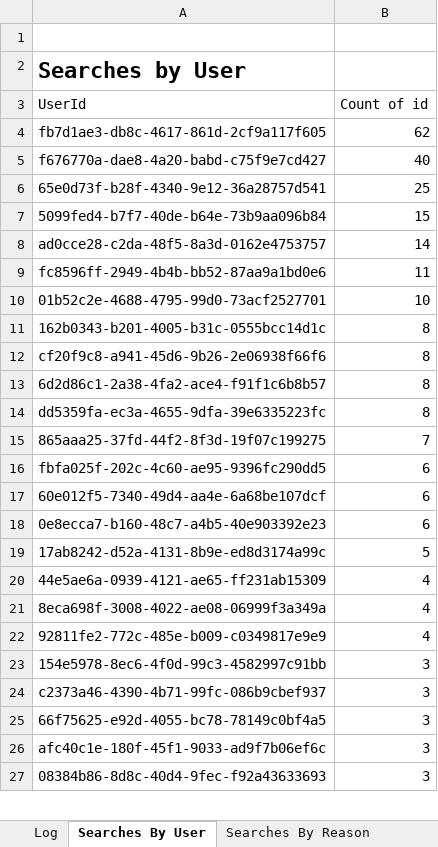
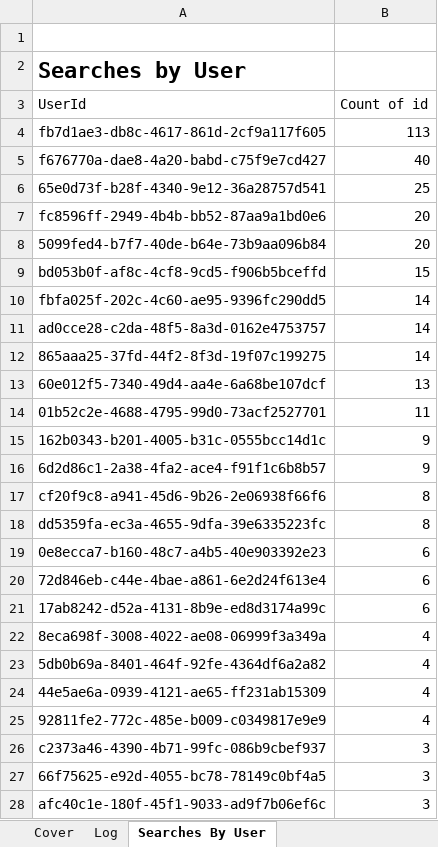
Before and after one commit to eyes-off/springfield-oregon, an Excel workbook: FlockAuditLogs/SPDSearchAuditLogs.xlsx, sheet Searches By User, drawn as a sheet; only a part is shown; the shorter side is filled out with more unchanged rows; values as stored, in another font and other column widths than the file's, no borders; removed rows and columns are numbered as before the commit, all else as after; the diff covers the shown part only; the diff names each change by its address in the sheet, - before the commit and + after, or states it on an @@ line.

Commit message:
Added 7/3 - 7/21 data.Added a coverpage to the Excel file.

```diff
--- a/FlockAuditLogs/SPDSearchAuditLogs.xlsx (sheet Searches By User)
+++ b/FlockAuditLogs/SPDSearchAuditLogs.xlsx (sheet Searches By User)
+sheet tab: Cover
-B4 (Count of id): 62
+B4 (Count of id): 113
+row 7: fc8596ff-2949-4b4b-bb52-87aa9a1bd0e6 | 20
-B8 (Count of id): 15
+B8 (Count of id): 20
+row 9: bd053b0f-af8c-4cf8-9cd5-f906b5bceffd | 15
+row 10: fbfa025f-202c-4c60-ae95-9396fc290dd5 | 14
-row 9: fc8596ff-2949-4b4b-bb52-87aa9a1bd0e6 | 11
+row 12: 865aaa25-37fd-44f2-8f3d-19f07c199275 | 14
+row 13: 60e012f5-7340-49d4-aa4e-6a68be107dcf | 13
-B14 (Count of id): 10
+B14 (Count of id): 11
-B15 (Count of id): 8
+B15 (Count of id): 9
+row 16: 6d2d86c1-2a38-4fa2-ace4-f91f1c6b8b57 | 9
-row 13: 6d2d86c1-2a38-4fa2-ace4-f91f1c6b8b57 | 8
-row 15: 865aaa25-37fd-44f2-8f3d-19f07c199275 | 7
-row 16: fbfa025f-202c-4c60-ae95-9396fc290dd5 | 6
-row 17: 60e012f5-7340-49d4-aa4e-6a68be107dcf | 6
+row 20: 72d846eb-c44e-4bae-a861-6e2d24f613e4 | 6
-B21 (Count of id): 5
+B21 (Count of id): 6
@@ row 21 moved to row 22: 8eca698f-3008-4022-ae08-06999f3a349a @@
+row 23: 5db0b69a-8401-464f-92fe-4364df6a2a82 | 4
@@ row 23 moved to row 29: 154e5978-8ec6-4f0d-99c3-4582997c91bb @@
```
Also changed, not shown: 1 added row, 2 removed rows, 5 moved rows and 1 edited cell elsewhere in this sheet, sheet Log, sheet Searches By Reason, 1 other file.
